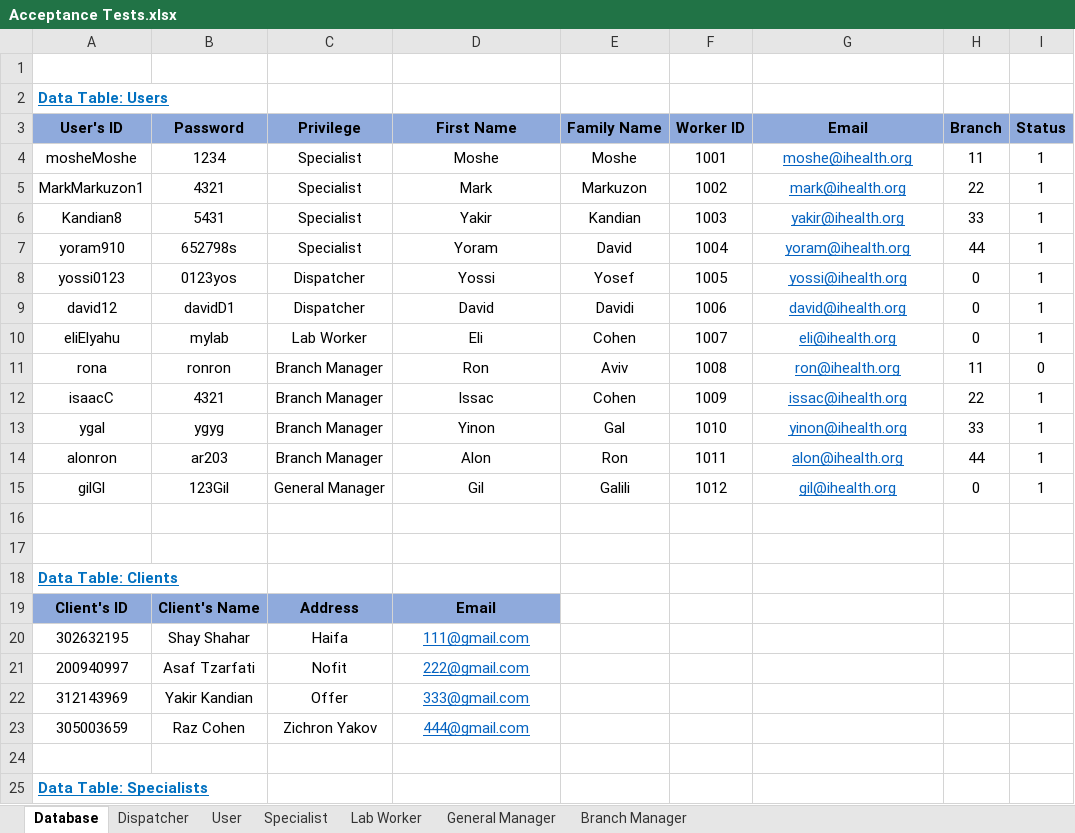
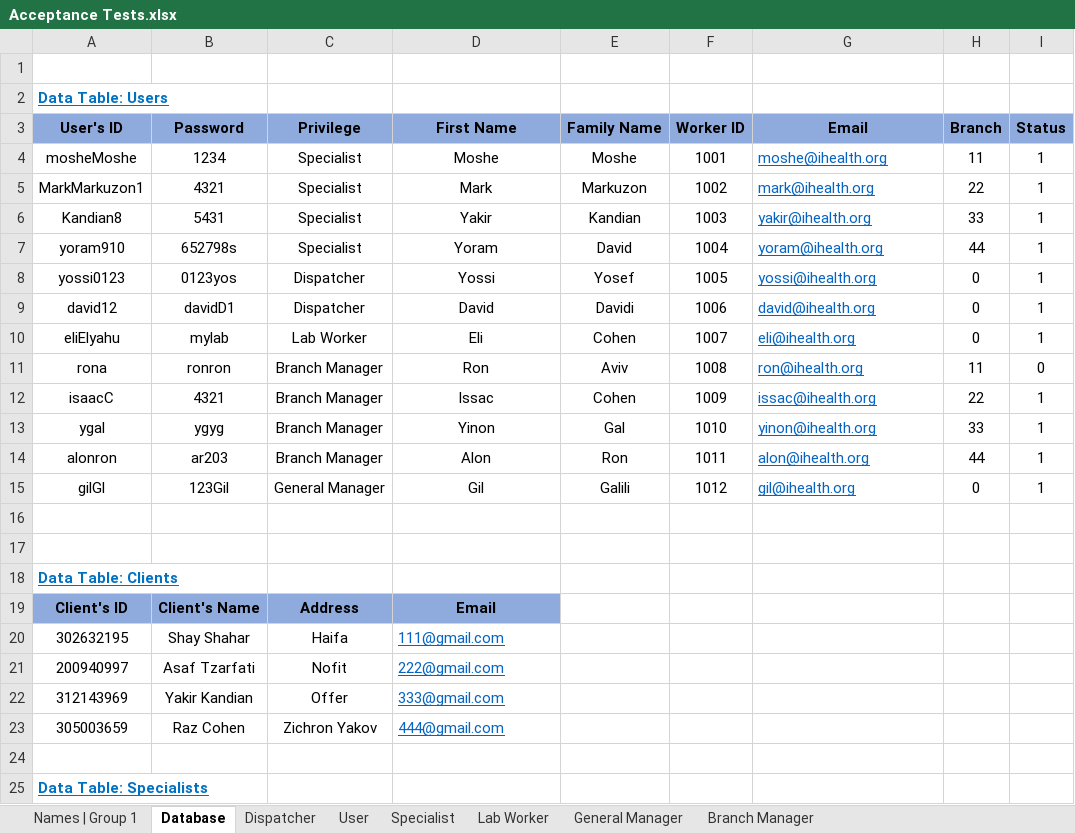
Before and after one commit to ShayShahar/GHealth-System, an Excel workbook: Acceptance Tests/Acceptance Tests.xlsx, sheet Database, drawn as a sheet; only a part is shown; values as stored, in another font and other column widths than the file's, no borders; the diff covers the shown part only; the diff names each change by its address in the sheet, - before the commit and + after, or states it on an @@ line.

```diff
--- a/Acceptance Tests/Acceptance Tests.xlsx (sheet Database)
+++ b/Acceptance Tests/Acceptance Tests.xlsx (sheet Database)
+sheet tab: Names | Group 1
-G4:G15 alignment: center
+G4:G15 alignment: left
-D20:D23 alignment: center
+D20:D23 alignment: left
```
Also changed, not shown: 12 added rows elsewhere in this sheet, sheet Specialist, sheet Lab Worker, Assignment 1/G1_Acceptance.Ass.1.xlsx, 1 other file.
